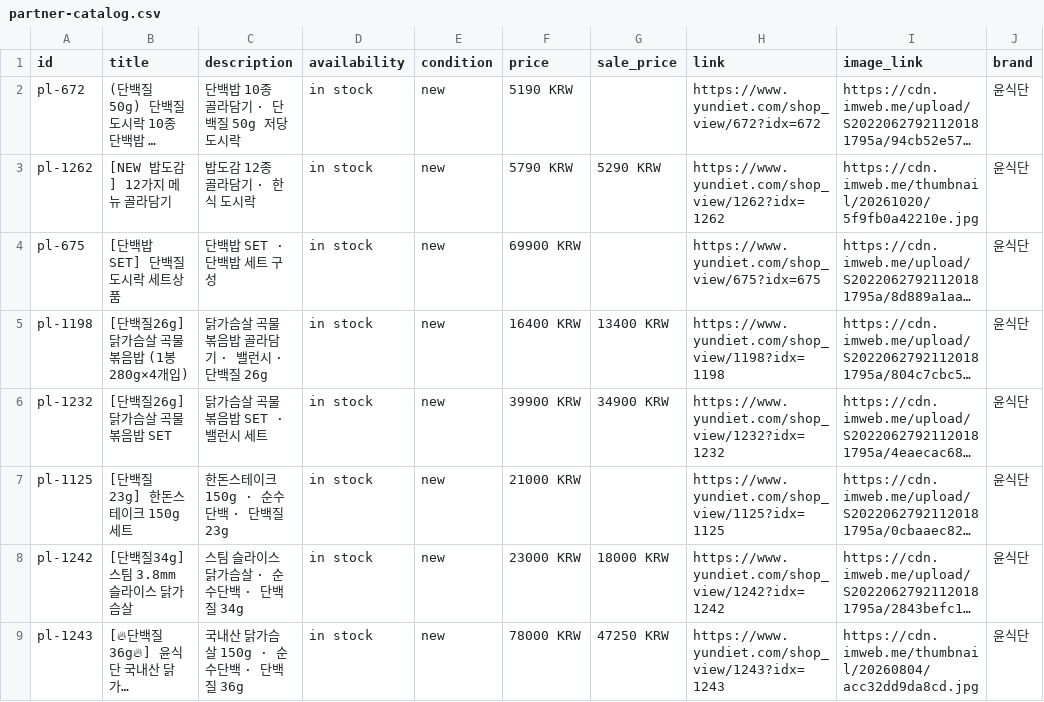
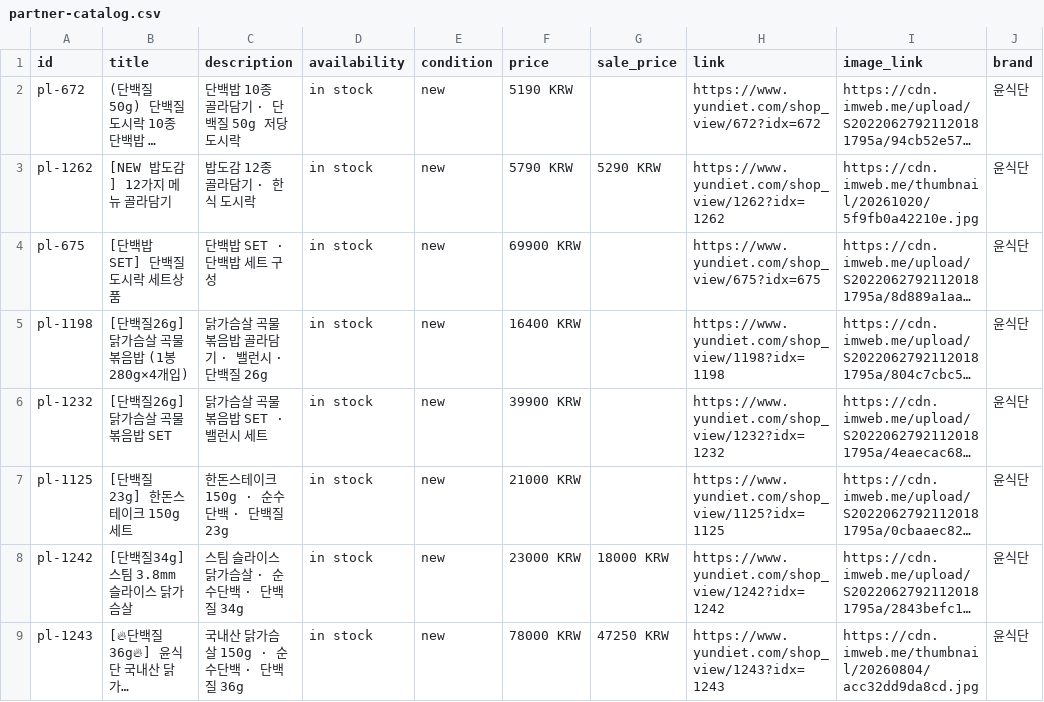
Before and after one commit to 2019yundiet-cloud/yundiet-web-assets, a CSV file: partner-catalog.csv, drawn as a sheet; only a part is shown; long unchanged cells end in …; the diff names each change by its address in the sheet, - before the commit and + after, or states it on an @@ line.

Commit message:
partner-catalog.csv 갱신

```diff
--- a/partner-catalog.csv
+++ b/partner-catalog.csv
-G5 (sale_price): 13400 KRW
+G5 (sale_price): (empty)
-G6 (sale_price): 34900 KRW
+G6 (sale_price): (empty)
```
